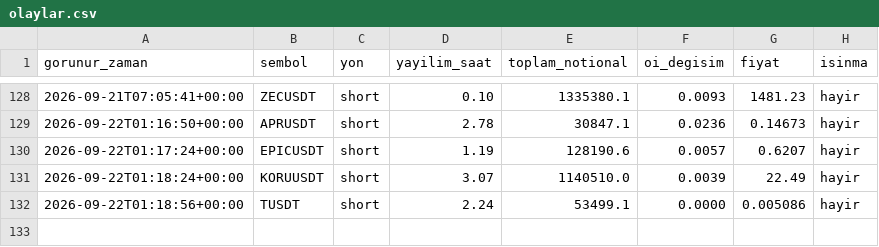
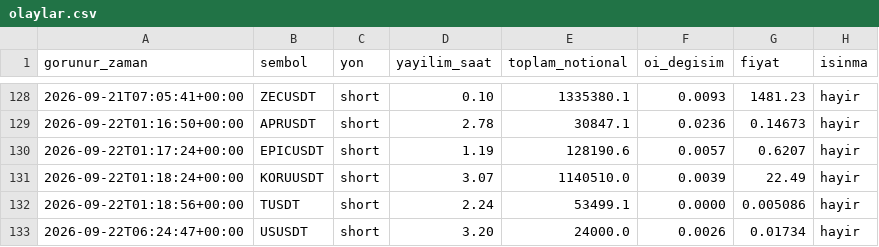
Before and after one commit to varmlx26/balina-dedektor, a CSV file: olaylar.csv, drawn as a sheet; only a part is shown, gaps mark what is left out.

```diff
--- a/olaylar.csv
+++ b/olaylar.csv
@@ -132 +132,2 @@ gorunur_zaman,sembol,yon,yayilim_saat,toplam_notional,oi_degisim,fiyat,isinma
 2026-09-22T01:18:56+00:00,TUSDT,short,2.24,53499.1,0.0000,0.005086,hayir
+2026-09-22T06:24:47+00:00,USUSDT,short,3.20,24000.0,0.0026,0.01734,hayir
```
Also changed, not shown: 2 other files.
